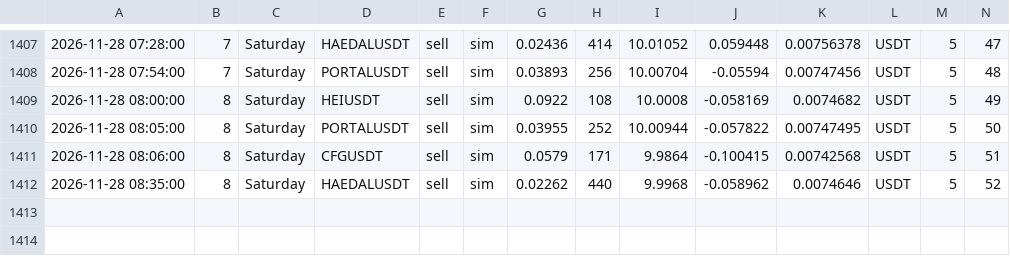
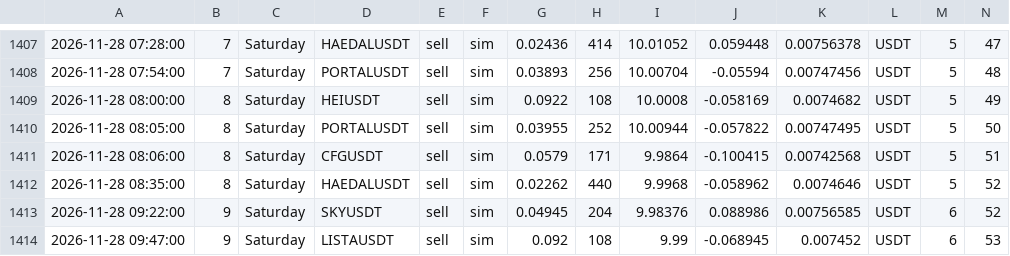
Before and after one commit to atodev/t-rade, a CSV file: trades.csv, drawn as a sheet; only a part is shown, gaps mark what is left out; rows hold the shown columns only; the diff names each change by its address in the sheet, - before the commit and + after, or states it on an @@ line.

```diff
--- a/trades.csv
+++ b/trades.csv
+row 1413: 2026-11-28 09:22:00 | 9 | Saturday | SKYUSDT | sell | sim | 0.04945 | 204 | 9.98376 | 0.088986 | 0.00756585 | USDT | 6 | 52
+row 1414: 2026-11-28 09:47:00 | 9 | Saturday | LISTAUSDT | sell | sim | 0.092 | 108 | 9.99 | -0.068945 | 0.007452 | USDT | 6 | 53
```
Also changed, not shown: 3 other files.
